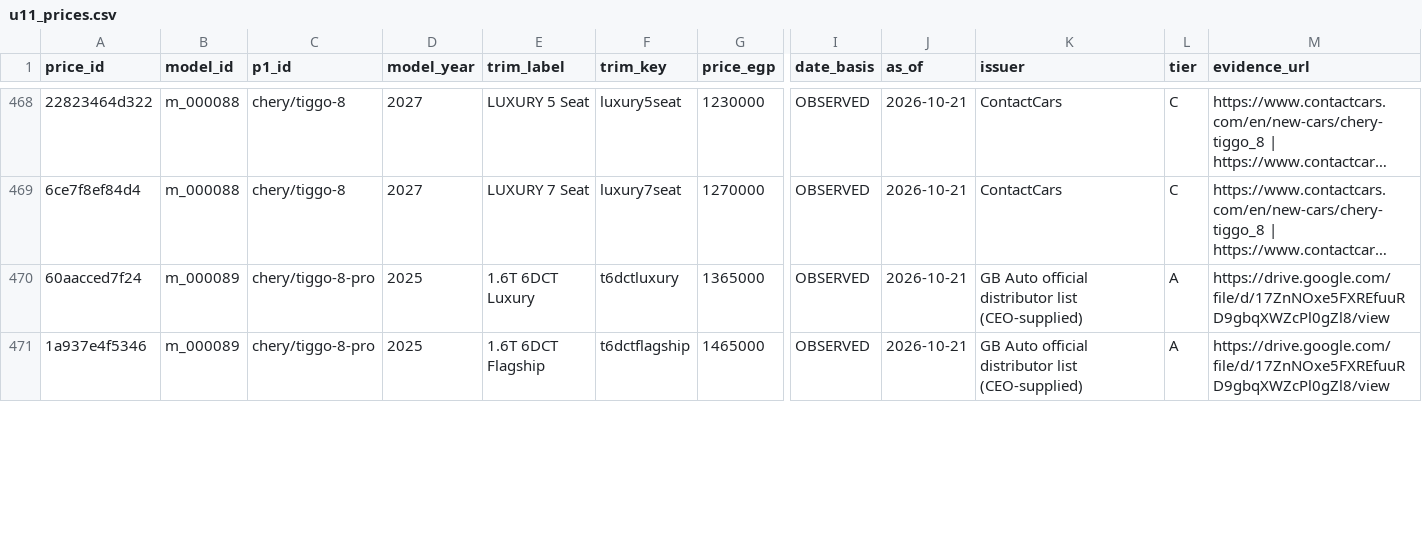
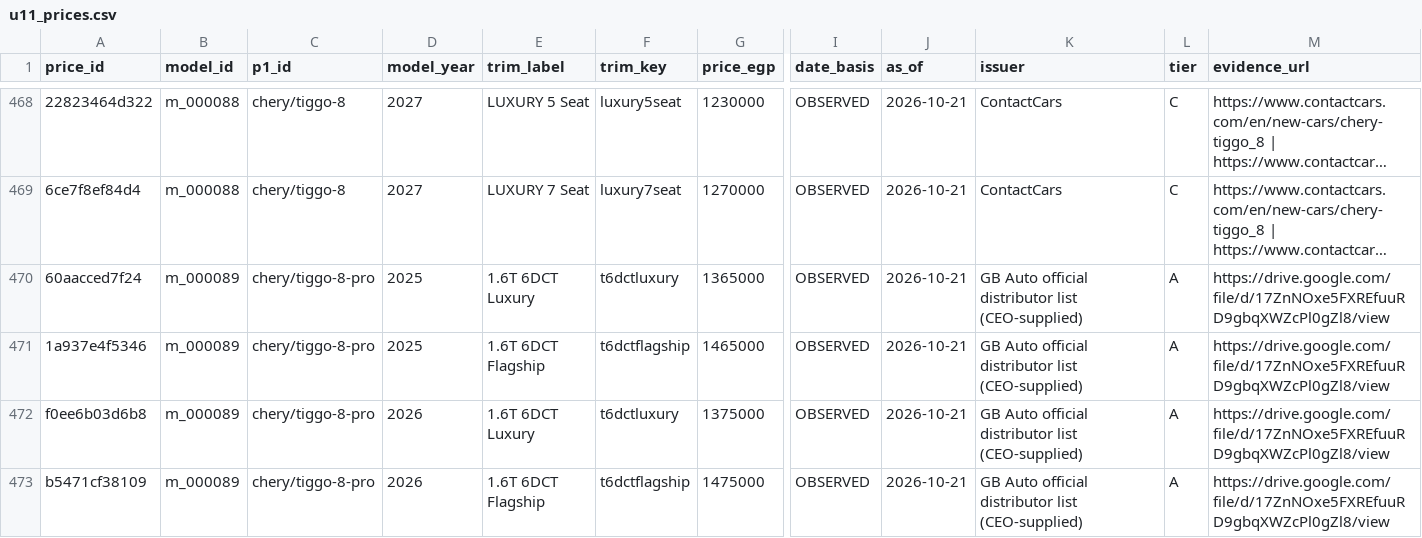
Before and after one commit to KingMega1/scratch, a CSV file: vehicle-data/registry/u11_prices.csv, drawn as a sheet; only a part is shown, gaps mark what is left out; long unchanged cells end in …; rows hold the shown columns only; the diff covers the shown part only; the diff names each change by its address in the sheet, - before the commit and + after, or states it on an @@ line.

```diff
--- a/vehicle-data/registry/u11_prices.csv
+++ b/vehicle-data/registry/u11_prices.csv
+row 472: f0ee6b03d6b8 | m_000089 | chery/tiggo-8-pro | 2026 | 1.6T 6DCT Luxury | t6dctluxury | 1375000 | OBSERVED | 2026-10-21 | GB Auto official distributor list (CEO-supplied) | A | https://drive.google.com/file/d/17ZnNOxe5FXREfuuRD9gbqXWZcPl0gZl8/view
+row 473: b5471cf38109 | m_000089 | chery/tiggo-8-pro | 2026 | 1.6T 6DCT Flagship | t6dctflagship | 1475000 | OBSERVED | 2026-10-21 | GB Auto official distributor list (CEO-supplied) | A | https://drive.google.com/file/d/17ZnNOxe5FXREfuuRD9gbqXWZcPl0gZl8/view
```
Also changed, not shown: 2 added rows and 2 edited cells elsewhere in this file, vehicle-data/registry/model_status_decisions.csv, vehicle-data/registry/price_evidence_manual.csv, 9 other files.
